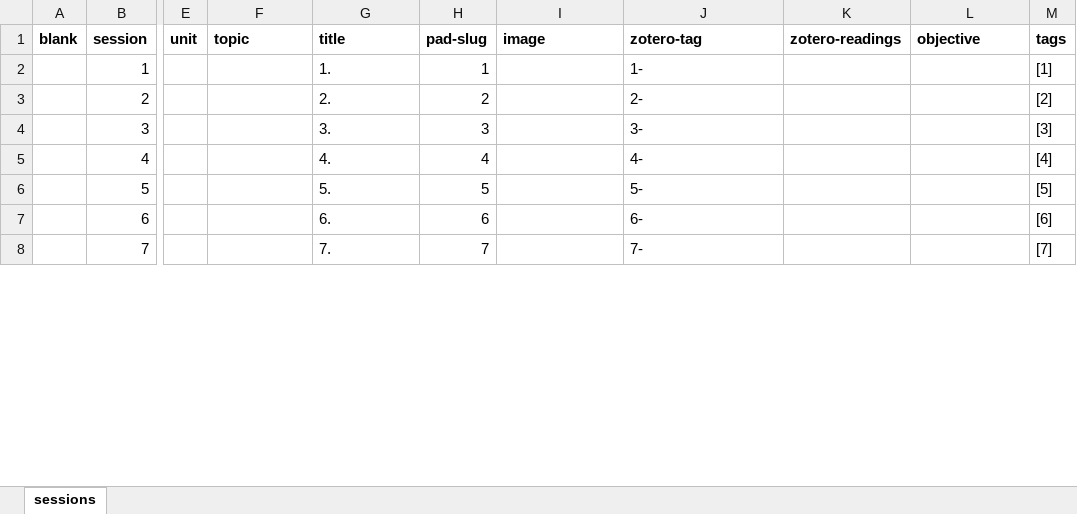
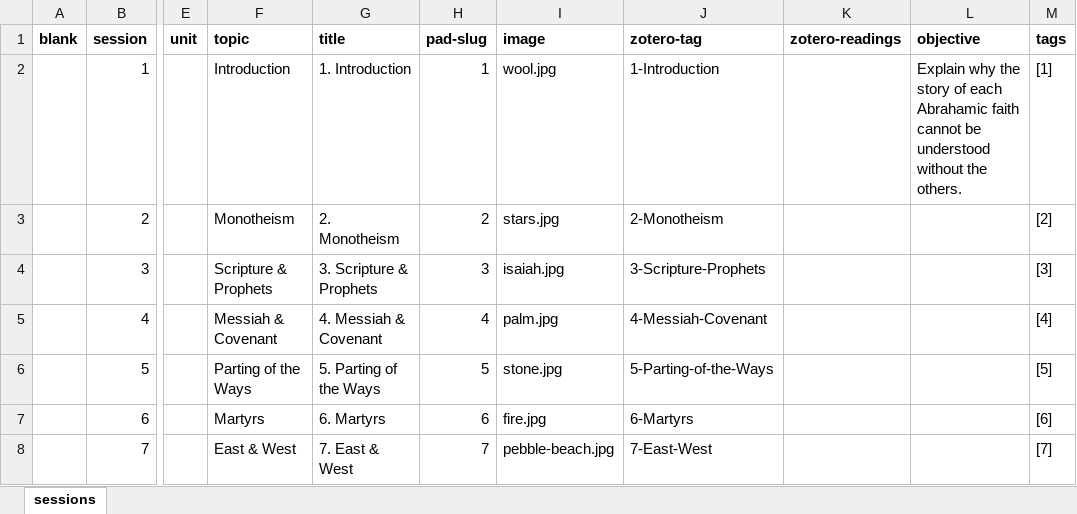
Before and after one commit to seyedhex/seyedhex.github.io, an Excel workbook: _data/sessions.xlsx, sheet sessions, drawn as a sheet; only a part is shown, gaps mark what is left out; values as stored, in another font and other column widths than the file's, no borders; the diff covers the shown part only; the diff names each change by its address in the sheet, - before the commit and + after, or states it on an @@ line.

Commit message:
Images for sessions

```diff
--- a/_data/sessions.xlsx (sheet sessions)
+++ b/_data/sessions.xlsx (sheet sessions)
-F2 (topic): (empty)
+F2 (topic): Introduction
-G2 (title): 1.
+G2 (title): 1. Introduction
-I2 (image): (empty)
+I2 (image): wool.jpg
-J2 (zotero-tag): 1-
+J2 (zotero-tag): 1-Introduction
-L2 (objective): (empty)
+L2 (objective): Explain why the story of each Abrahamic faith cannot be understood without the others.
-F3 (topic): (empty)
+F3 (topic): Monotheism
-G3 (title): 2.
+G3 (title): 2. Monotheism
-I3 (image): (empty)
+I3 (image): stars.jpg
-J3 (zotero-tag): 2-
+J3 (zotero-tag): 2-Monotheism
-F4 (topic): (empty)
+F4 (topic): Scripture & Prophets
-G4 (title): 3.
+G4 (title): 3. Scripture & Prophets
-I4 (image): (empty)
+I4 (image): isaiah.jpg
-J4 (zotero-tag): 3-
+J4 (zotero-tag): 3-Scripture-Prophets
-F5 (topic): (empty)
+F5 (topic): Messiah & Covenant
-G5 (title): 4.
+G5 (title): 4. Messiah & Covenant
-I5 (image): (empty)
+I5 (image): palm.jpg
-J5 (zotero-tag): 4-
+J5 (zotero-tag): 4-Messiah-Covenant
-F6 (topic): (empty)
+F6 (topic): Parting of the Ways
-G6 (title): 5.
+G6 (title): 5. Parting of the Ways
-I6 (image): (empty)
+I6 (image): stone.jpg
-J6 (zotero-tag): 5-
+J6 (zotero-tag): 5-Parting-of-the-Ways
-F7 (topic): (empty)
+F7 (topic): Martyrs
-G7 (title): 6.
+G7 (title): 6. Martyrs
-I7 (image): (empty)
+I7 (image): fire.jpg
-J7 (zotero-tag): 6-
+J7 (zotero-tag): 6-Martyrs
-F8 (topic): (empty)
+F8 (topic): East & West
-G8 (title): 7.
+G8 (title): 7. East & West
-I8 (image): (empty)
+I8 (image): pebble-beach.jpg
-J8 (zotero-tag): 7-
+J8 (zotero-tag): 7-East-West
```
Also changed, not shown: 28 edited cells elsewhere in this sheet, 32 other files.
